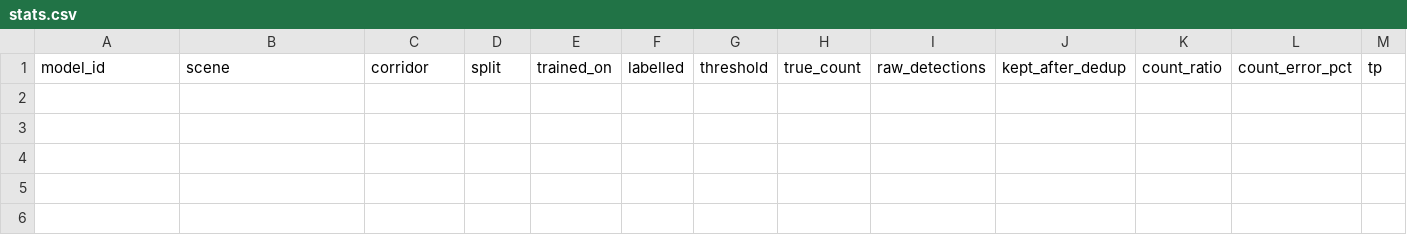
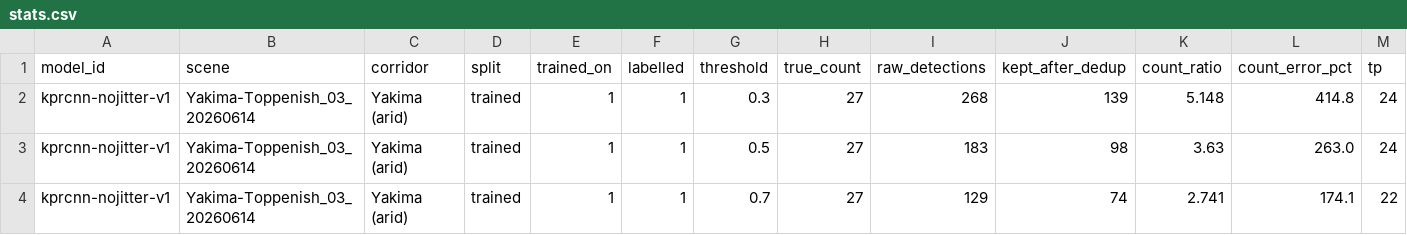
Before and after one commit to corrionhank/truck-detection, a CSV file: analysis/truck-detection-report/data/holdback-sweep/nojitter-v1_w48/stats.csv, drawn as a sheet; only a part is shown; rows hold the shown columns only; the diff names each change by its address in the sheet, - before the commit and + after, or states it on an @@ line.

```diff
--- a/analysis/truck-detection-report/data/holdback-sweep/nojitter-v1_w48/stats.csv
+++ b/analysis/truck-detection-report/data/holdback-sweep/nojitter-v1_w48/stats.csv
+row 2: kprcnn-nojitter-v1 | Yakima-Toppenish_03_20260614 | Yakima (arid) | trained | 1 | 1 | 0.3 | 27 | 268 | 139 | 5.148 | 414.8 | 24
+row 3: kprcnn-nojitter-v1 | Yakima-Toppenish_03_20260614 | Yakima (arid) | trained | 1 | 1 | 0.5 | 27 | 183 | 98 | 3.63 | 263.0 | 24
+row 4: kprcnn-nojitter-v1 | Yakima-Toppenish_03_20260614 | Yakima (arid) | trained | 1 | 1 | 0.7 | 27 | 129 | 74 | 2.741 | 174.1 | 22
```
Also changed, not shown: 4 other files.
